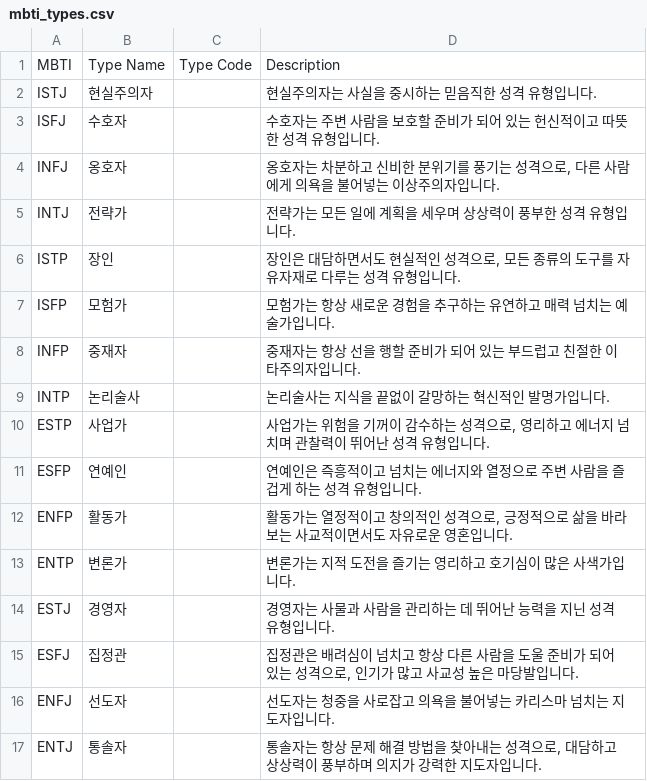
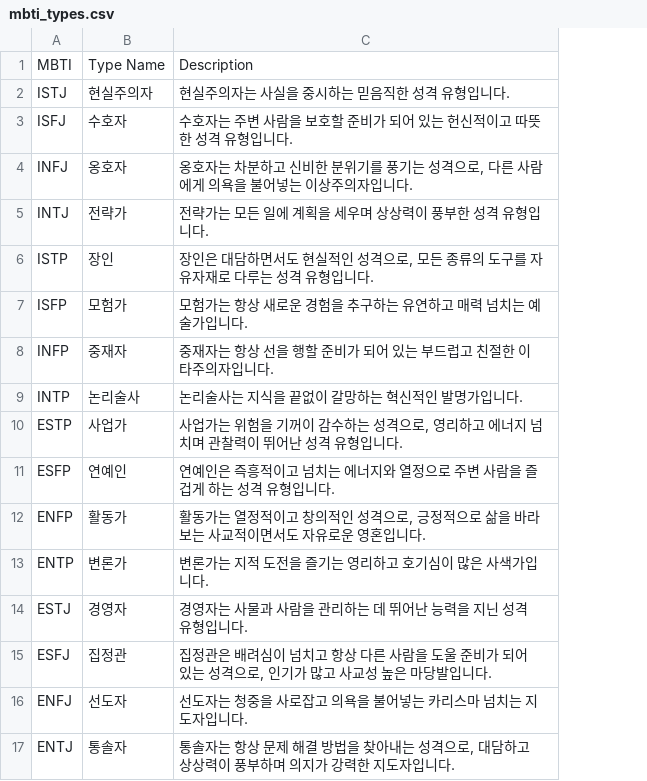
Before and after one commit to 2jang/MeongBTI, a CSV file: static/mbti/csv/mbti_types.csv, drawn as a sheet; the diff names each change by its address in the sheet, - before the commit and + after, or states it on an @@ line.

```diff
--- a/static/mbti/csv/mbti_types.csv
+++ b/static/mbti/csv/mbti_types.csv
-column C, row 1: Type Code
```
Also changed, not shown: 3 other files.
